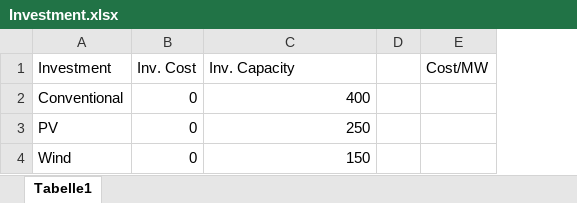
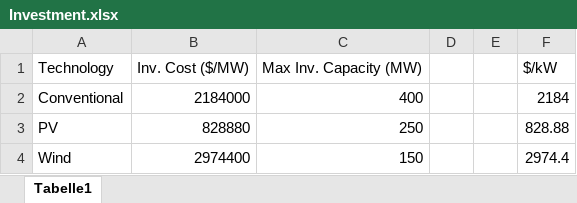
Before and after one commit to martabresco/optimization_code, an Excel workbook: Investment.xlsx, sheet Tabelle1, drawn as a sheet; values as stored, in another font and other column widths than the file's, no borders; removed rows and columns are numbered as before the commit, all else as after; the diff names each change by its address in the sheet, - before the commit and + after, or states it on an @@ line.

Commit message:
investment cost updated

```diff
--- a/Investment.xlsx (sheet Tabelle1)
+++ b/Investment.xlsx (sheet Tabelle1)
-column B, rows 2-4: all 0
+column B, rows 2-4: 2184000 | 828880 | 2974400
-column E, empty
+column E, empty
+column F, rows 2-4: 2184 | 828.88 | 2974.4
-row 1: Investment | Inv. Cost | Inv. Capacity |  | Cost/MW
+row 1: Technology | Inv. Cost ($/MW) | Max Inv. Capacity (MW) |  |  | $/kW
```
